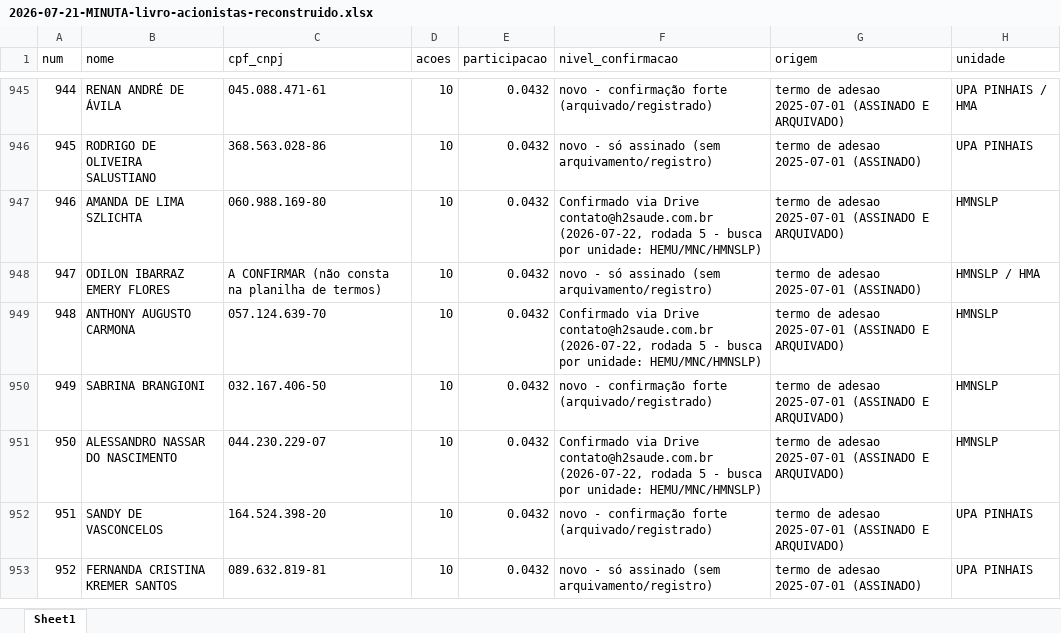
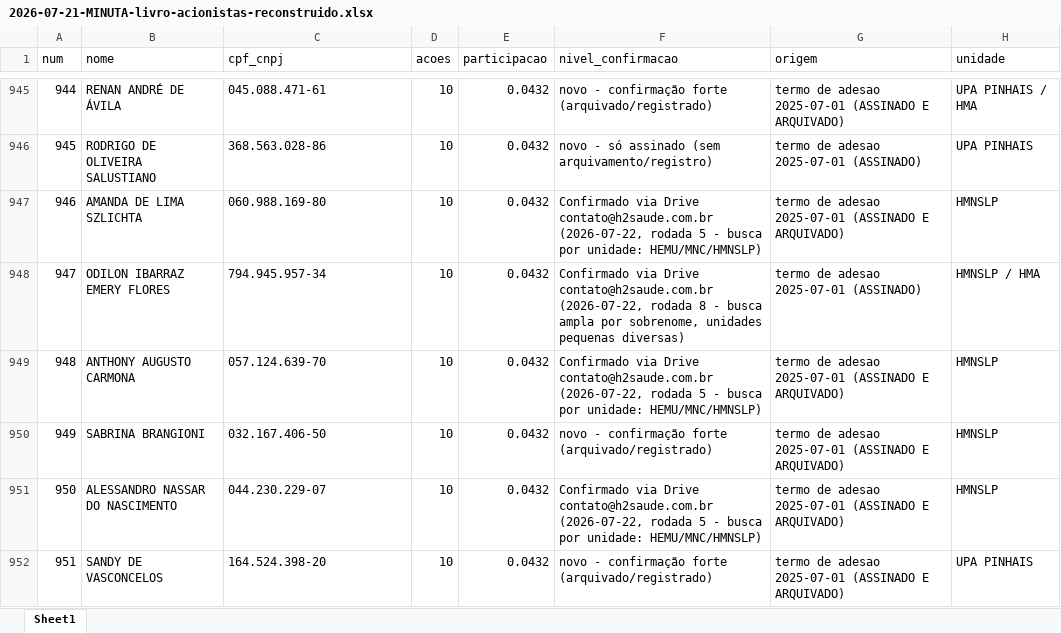
Before and after one commit to gustavobagz/gustavo-os, an Excel workbook: H2/Governanca/2026-07-21-MINUTA-livro-acionistas-reconstruido.xlsx, sheet Sheet1, drawn as a sheet; only a part is shown, gaps mark what is left out; the shorter side is filled out with more unchanged rows; values as stored, in another font and other column widths than the file's, no borders; the diff covers the shown part only; the diff names each change by its address in the sheet, - before the commit and + after, or states it on an @@ line.

```diff
--- a/H2/Governanca/2026-07-21-MINUTA-livro-acionistas-reconstruido.xlsx (sheet Sheet1)
+++ b/H2/Governanca/2026-07-21-MINUTA-livro-acionistas-reconstruido.xlsx (sheet Sheet1)
-C948 (cpf_cnpj): A CONFIRMAR (não consta na planilha de termos)
+C948 (cpf_cnpj): 794.945.957-34
-F948 (nivel_confirmacao): novo - só assinado (sem arquivamento/registro)
+F948 (nivel_confirmacao): Confirmado via Drive contato@h2saude.com.br (2026-07-22, rodada 8 - busca ampla por sobrenome, unidades pequenas diversas)
```
Also changed, not shown: 72 edited cells elsewhere in this sheet, 1 other file.
